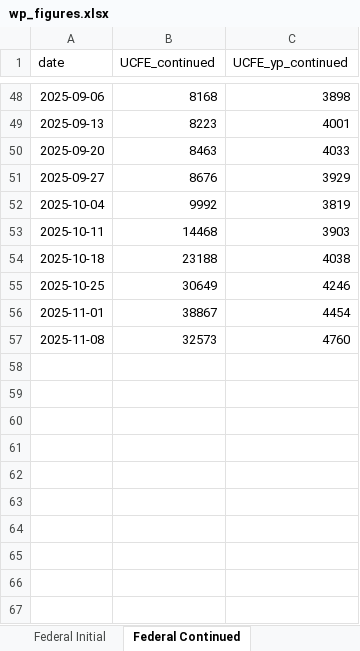
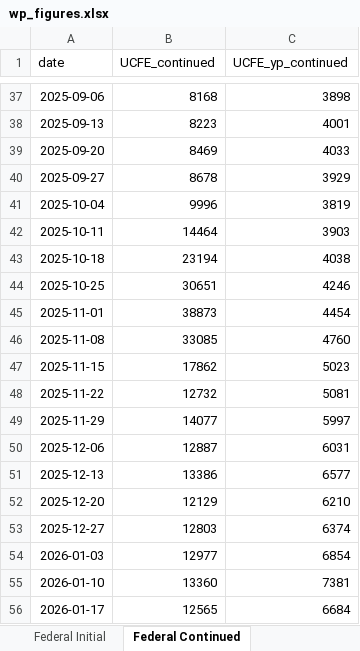
Before and after one commit to Economic/ui_recession_watch, an Excel workbook: output/wp_figures.xlsx, sheet Federal Continued, drawn as a sheet; only a part is shown, gaps mark what is left out; values as stored, in another font and other column widths than the file's, no borders; addresses are those after the commit; the diff covers the shown part only; the diff names each change by its address in the sheet, - before the commit and + after, or states it on an @@ line.

```diff
--- a/output/wp_figures.xlsx (sheet Federal Continued)
+++ b/output/wp_figures.xlsx (sheet Federal Continued)
-B39 (UCFE_continued): 8463
+B39 (UCFE_continued): 8469
-B40 (UCFE_continued): 8676
+B40 (UCFE_continued): 8678
-B41 (UCFE_continued): 9992
+B41 (UCFE_continued): 9996
-B42 (UCFE_continued): 14468
+B42 (UCFE_continued): 14464
-B43 (UCFE_continued): 23188
+B43 (UCFE_continued): 23194
-B44 (UCFE_continued): 30649
+B44 (UCFE_continued): 30651
-B45 (UCFE_continued): 38867
+B45 (UCFE_continued): 38873
-B46 (UCFE_continued): 32573
+B46 (UCFE_continued): 33085
+row 47: 2025-11-15 | 17862 | 5023
+row 48: 2025-11-22 | 12732 | 5081
+row 49: 2025-11-29 | 14077 | 5997
+row 50: 2025-12-06 | 12887 | 6031
+row 51: 2025-12-13 | 13386 | 6577
+row 52: 2025-12-20 | 12129 | 6210
+row 53: 2025-12-27 | 12803 | 6374
+row 54: 2026-01-03 | 12977 | 6854
+row 55: 2026-01-10 | 13360 | 7381
+row 56: 2026-01-17 | 12565 | 6684
```
Also changed, not shown: 11 removed rows elsewhere in this sheet, sheet State Fed Cont Smooth, sheet State Cont Smooth, sheet All Continued, sheet All Initial, sheet Federal Initial, 5 other files.
